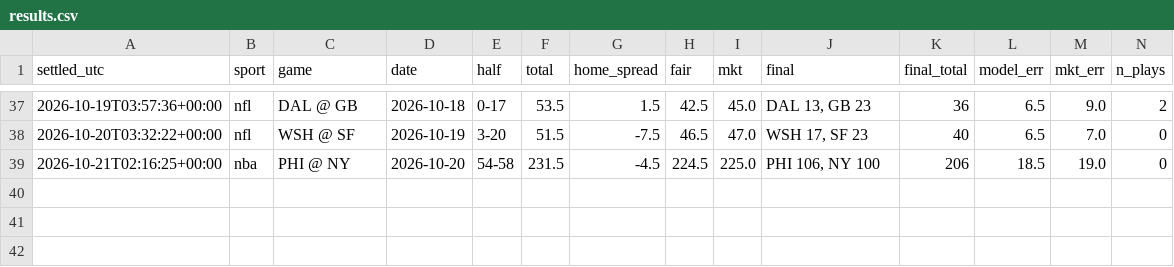
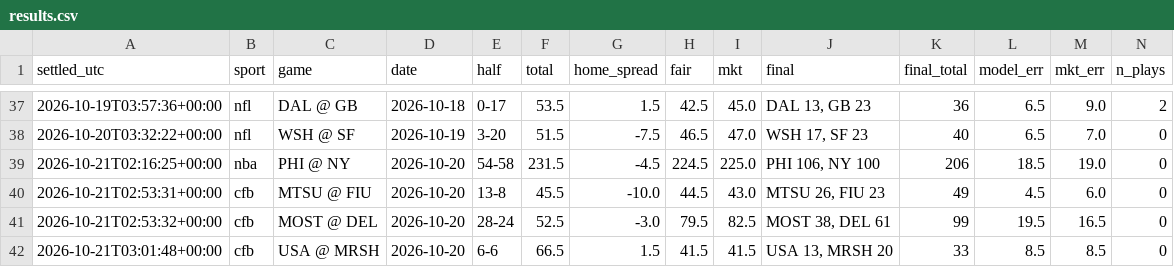
Before and after one commit to fouronetrue/halftime-desk, a CSV file: log/results.csv, drawn as a sheet; only a part is shown, gaps mark what is left out; rows hold the shown columns only; the diff names each change by its address in the sheet, - before the commit and + after, or states it on an @@ line.

```diff
--- a/log/results.csv
+++ b/log/results.csv
+row 40: 2026-10-21T02:53:31+00:00 | cfb | MTSU @ FIU | 2026-10-20 | 13-8 | 45.5 | -10.0 | 44.5 | 43.0 | MTSU 26, FIU 23 | 49 | 4.5 | 6.0 | 0
+row 41: 2026-10-21T02:53:32+00:00 | cfb | MOST @ DEL | 2026-10-20 | 28-24 | 52.5 | -3.0 | 79.5 | 82.5 | MOST 38, DEL 61 | 99 | 19.5 | 16.5 | 0
+row 42: 2026-10-21T03:01:48+00:00 | cfb | USA @ MRSH | 2026-10-20 | 6-6 | 66.5 | 1.5 | 41.5 | 41.5 | USA 13, MRSH 20 | 33 | 8.5 | 8.5 | 0
```
Also changed, not shown: 2 other files.
